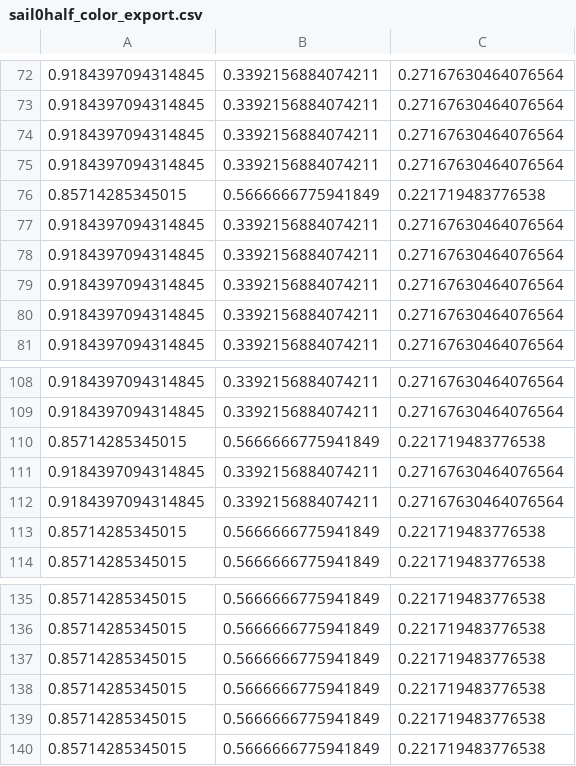
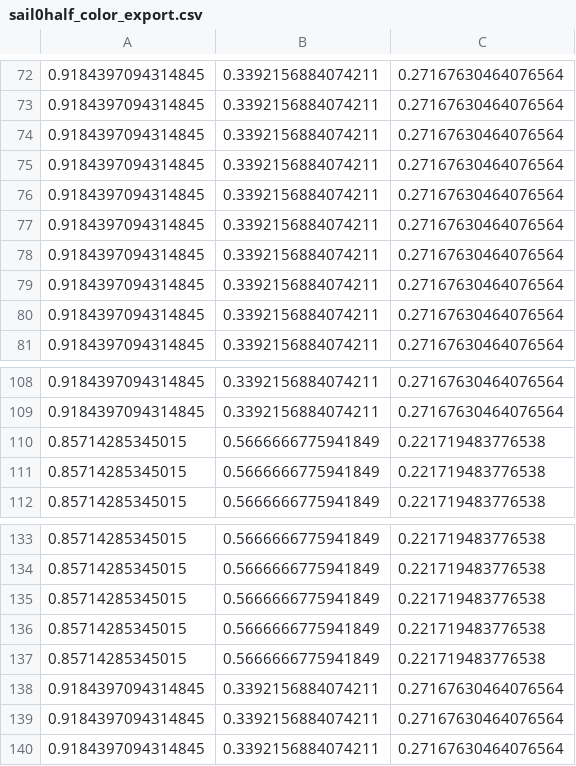
Before and after one commit to ScreteMonge/Waters, a CSV file: sail0half_color_export.csv, drawn as a sheet; only a part is shown, gaps mark what is left out.

```diff
--- a/sail0half_color_export.csv
+++ b/sail0half_color_export.csv
@@ -75,3 +75,3 @@
 0.9184397094314845,0.3392156884074211,0.27167630464076564
-0.85714285345015,0.5666666775941849,0.221719483776538
+0.9184397094314845,0.3392156884074211,0.27167630464076564
 0.9184397094314845,0.3392156884074211,0.27167630464076564
@@ -110,4 +110,2 @@
 0.85714285345015,0.5666666775941849,0.221719483776538
-0.9184397094314845,0.3392156884074211,0.27167630464076564
-0.9184397094314845,0.3392156884074211,0.27167630464076564
 0.85714285345015,0.5666666775941849,0.221719483776538
@@ -139,2 +137,4 @@
 0.85714285345015,0.5666666775941849,0.221719483776538
-0.85714285345015,0.5666666775941849,0.221719483776538
+0.9184397094314845,0.3392156884074211,0.27167630464076564
+0.9184397094314845,0.3392156884074211,0.27167630464076564
+0.9184397094314845,0.3392156884074211,0.27167630464076564
```
Also changed, not shown: sail0half_vertex_export.csv, 1 other file.
